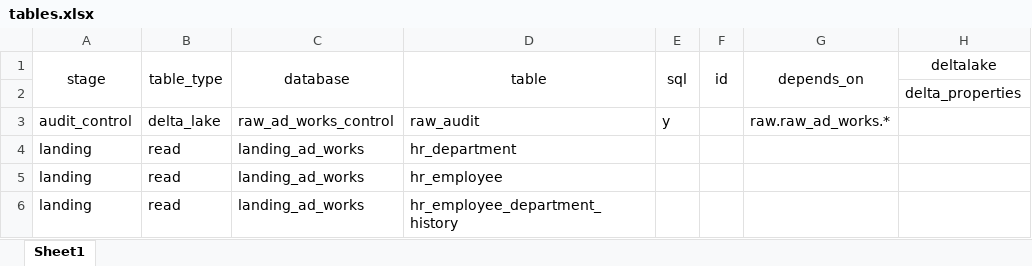
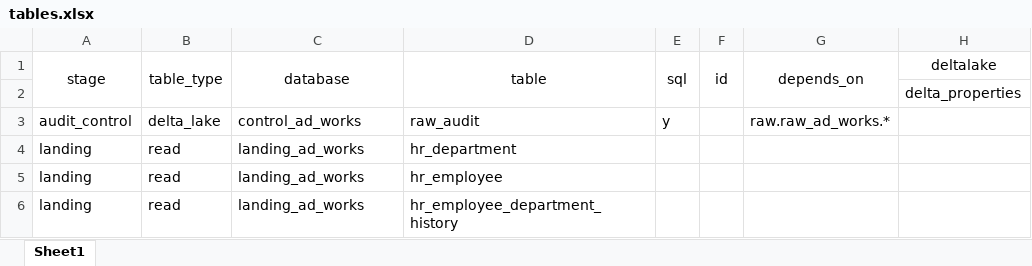
Before and after one commit to sibytes/databricks-patterns, an Excel workbook: ad_works/pipelines/tables.xlsx, sheet Sheet1, drawn as a sheet; only a part is shown; values as stored, in another font and other column widths than the file's, no borders; the diff names each change by its address in the sheet, - before the commit and + after, or states it on an @@ line.

Commit message:
renaming control db

```diff
--- a/ad_works/pipelines/tables.xlsx (sheet Sheet1)
+++ b/ad_works/pipelines/tables.xlsx (sheet Sheet1)
-C3 (database): raw_ad_works_control
+C3 (database): control_ad_works
```
Also changed, not shown: 1 other file.
